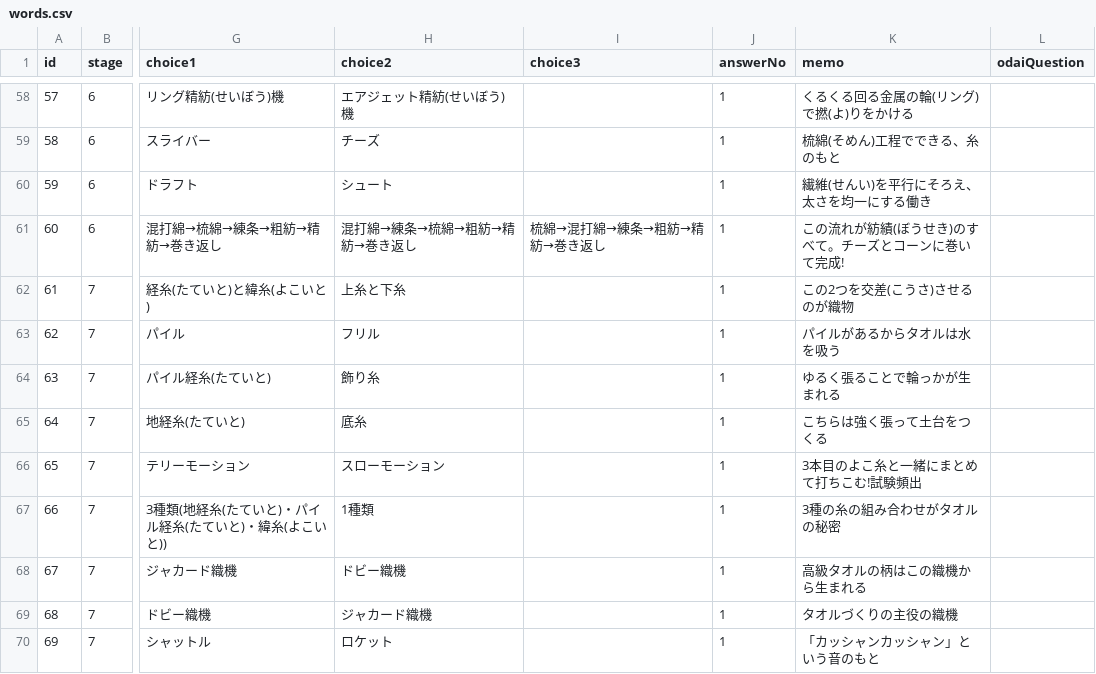
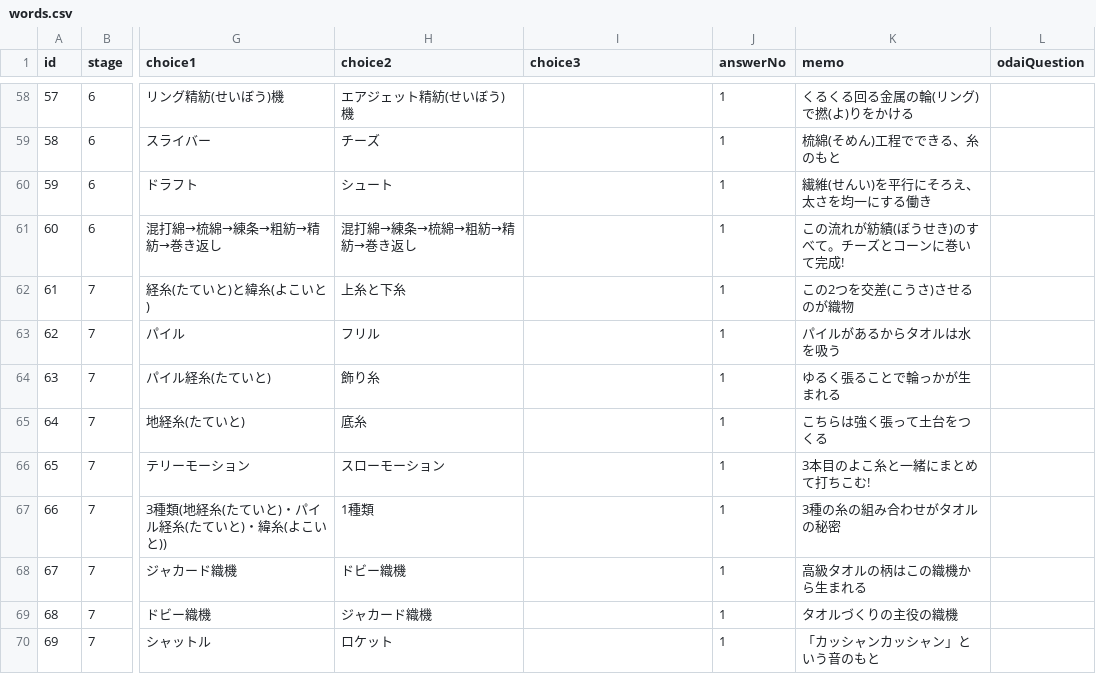
Before and after one commit to nttakahiro-ui/kieta-towel, a CSV file: docs/words.csv, drawn as a sheet; only a part is shown, gaps mark what is left out; the diff covers the shown part only; the diff names each change by its address in the sheet, - before the commit and + after, or states it on an @@ line.

```diff
--- a/docs/words.csv
+++ b/docs/words.csv
-I61 (choice3): 梳綿→混打綿→練条→粗紡→精紡→巻き返し
+I61 (choice3): (empty)
-K66 (memo): 3本目のよこ糸と一緒にまとめて打ちこむ!試験頻出
+K66 (memo): 3本目のよこ糸と一緒にまとめて打ちこむ!
```
Also changed, not shown: 13 edited cells elsewhere in this file, 7 other files.
